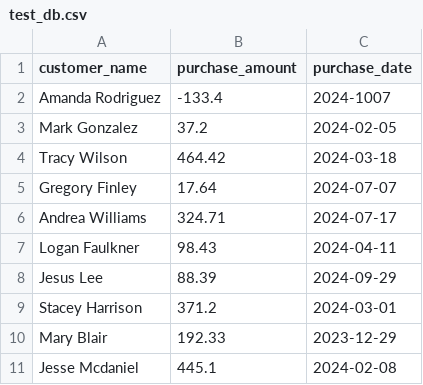
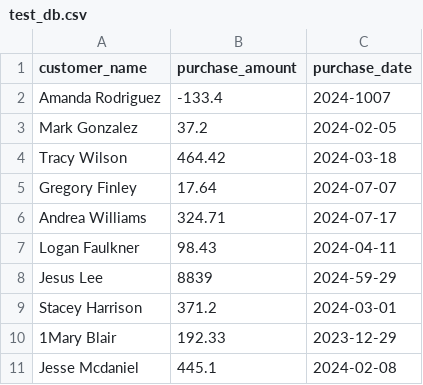
Before and after one commit to Cyr1ll/flask_deploy_version-test-, a CSV file: uploads/test_db.csv, drawn as a sheet.

```diff
--- a/uploads/test_db.csv
+++ b/uploads/test_db.csv
@@ -7,5 +7,5 @@ Andrea Williams,324.71,2024-07-17
 Logan Faulkner,98.43,2024-04-11
-Jesus Lee,88.39,2024-09-29
+Jesus Lee,8839,2024-59-29
 Stacey Harrison,371.2,2024-03-01
-Mary Blair,192.33,2023-12-29
+1Mary Blair,192.33,2023-12-29
 Jesse Mcdaniel,445.1,2024-02-08
```
Also changed, not shown: 13 other files.
